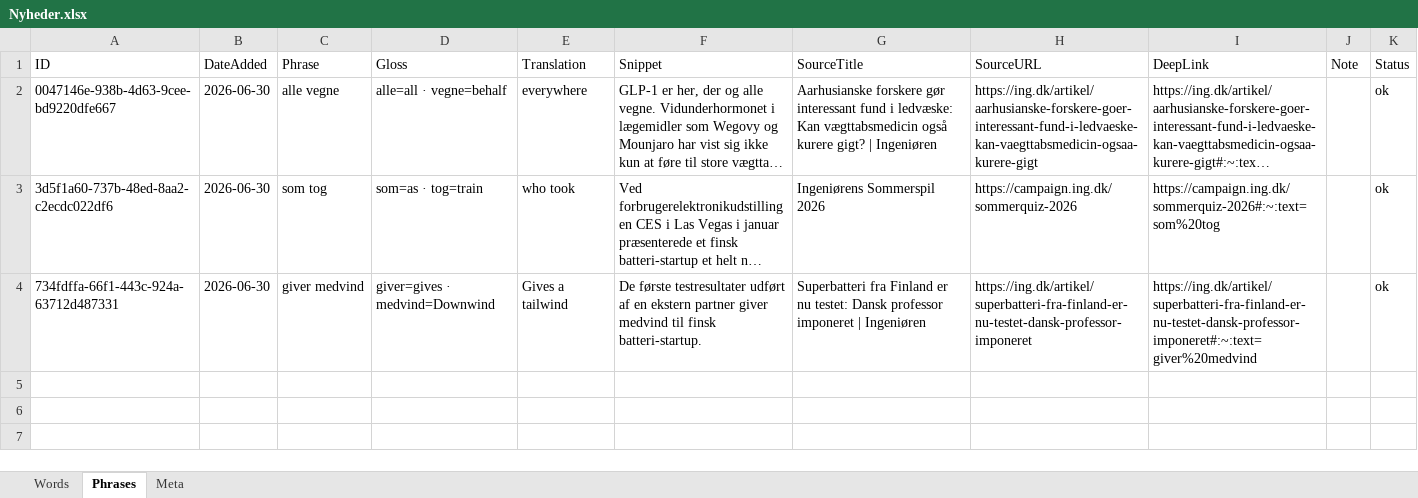
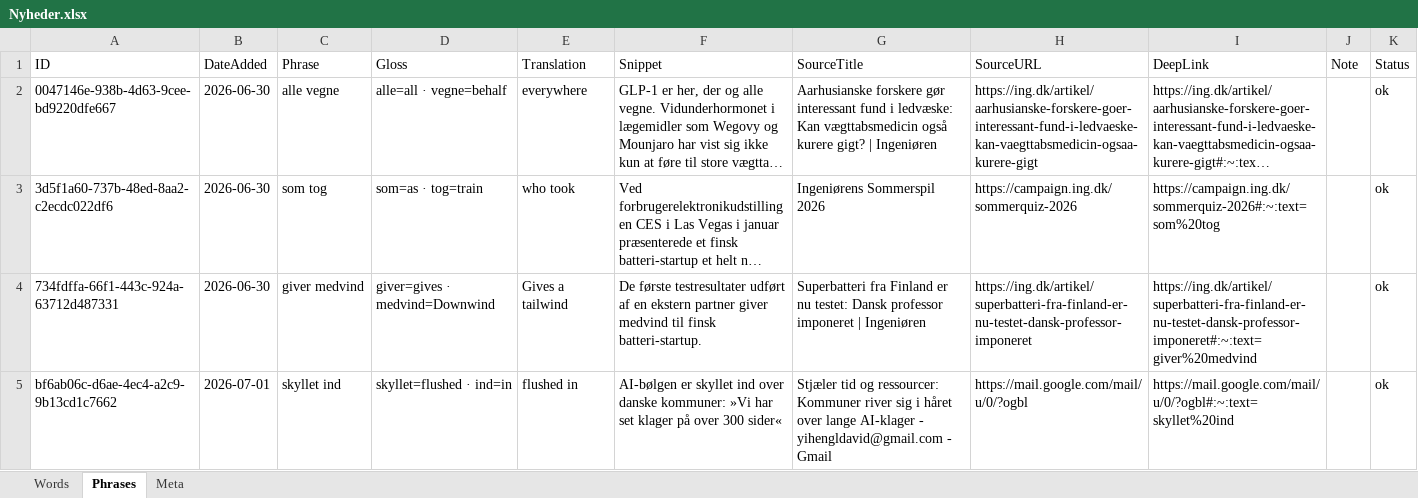
Before and after one commit to oopiooffioinolis/Roedspaette, an Excel workbook: sets/Nyheder.xlsx, sheet Phrases, drawn as a sheet; long unchanged cells end in …; values as stored, in another font and other column widths than the file's, no borders; the diff names each change by its address in the sheet, - before the commit and + after, or states it on an @@ line.

Commit message:
Add phrase "skyllet ind" to Nyheder.xlsx

```diff
--- a/sets/Nyheder.xlsx (sheet Phrases)
+++ b/sets/Nyheder.xlsx (sheet Phrases)
+row 5: bf6ab06c-d6ae-4ec4-a2c9-9b13cd1c7662 | 2026-07-01 | skyllet ind | skyllet=flushed · ind=in | flushed in | AI-bølgen er skyllet ind over danske kommuner: »Vi har set klager på over 300 sider« | Stjæler tid og ressourcer: Kommuner river sig i håret over lange AI-klager - yihengldavid@gmail.com - Gmail | https://mail.google.com/mail/u/0/?ogbl | https://mail.google.com/mail/u/0/?ogbl#:~:text=skyllet%20ind |  | ok
```
